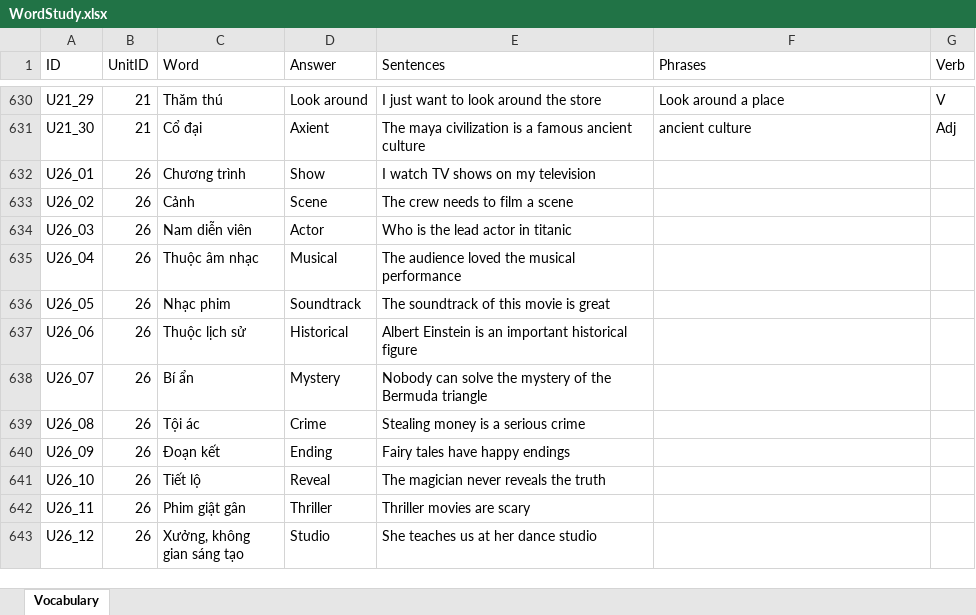
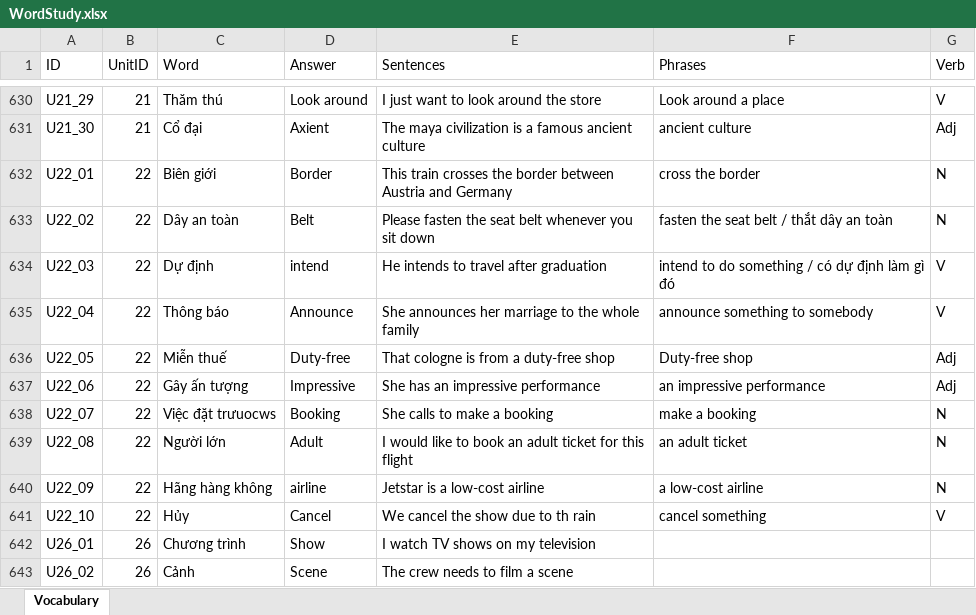
Before and after one commit to PhongNguyen0107/english-app, an Excel workbook: data/WordStudy.xlsx, sheet Vocabulary, drawn as a sheet; only a part is shown, gaps mark what is left out; the shorter side is filled out with more unchanged rows; values as stored, in another font and other column widths than the file's, no borders; the diff names each change by its address in the sheet, - before the commit and + after, or states it on an @@ line.

Commit message:
feat: add 10 words in unit 21

```diff
--- a/data/WordStudy.xlsx (sheet Vocabulary)
+++ b/data/WordStudy.xlsx (sheet Vocabulary)
+row 632: U22_01 | 22 | Biên giới | Border | This train crosses the border between Austria and Germany | cross the border | N
+row 633: U22_02 | 22 | Dây an toàn | Belt | Please fasten the seat belt whenever you sit down | fasten the seat belt / thắt dây an toàn | N
+row 634: U22_03 | 22 | Dự định | intend | He intends to travel after graduation | intend to do something / có dự định làm gì đó | V
+row 635: U22_04 | 22 | Thông báo | Announce | She announces her marriage to the whole family | announce something to somebody | V
+row 636: U22_05 | 22 | Miễn thuế | Duty-free | That cologne is from a duty-free shop | Duty-free shop | Adj
+row 637: U22_06 | 22 | Gây ấn tượng | Impressive | She has an impressive performance | an impressive performance | Adj
+row 638: U22_07 | 22 | Việc đặt trưuocws | Booking | She calls to make a booking | make a booking | N
+row 639: U22_08 | 22 | Người lớn | Adult | I would like to book an adult ticket for this flight | an adult ticket | N
+row 640: U22_09 | 22 | Hãng hàng không | airline | Jetstar is a low-cost airline | a low-cost airline | N
+row 641: U22_10 | 22 | Hủy | Cancel | We cancel the show due to th rain | cancel something | V
```
Also changed, not shown: 2 other files.
